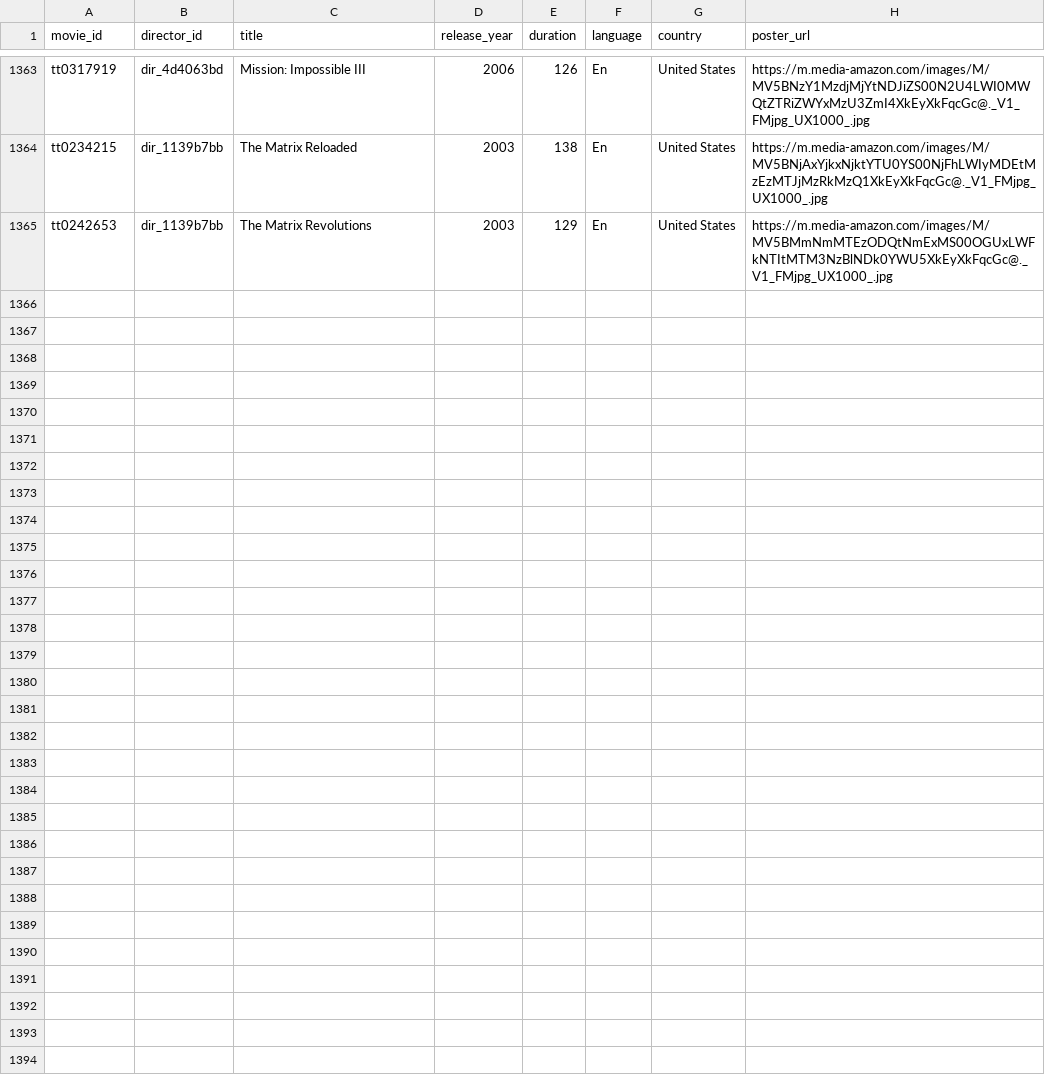
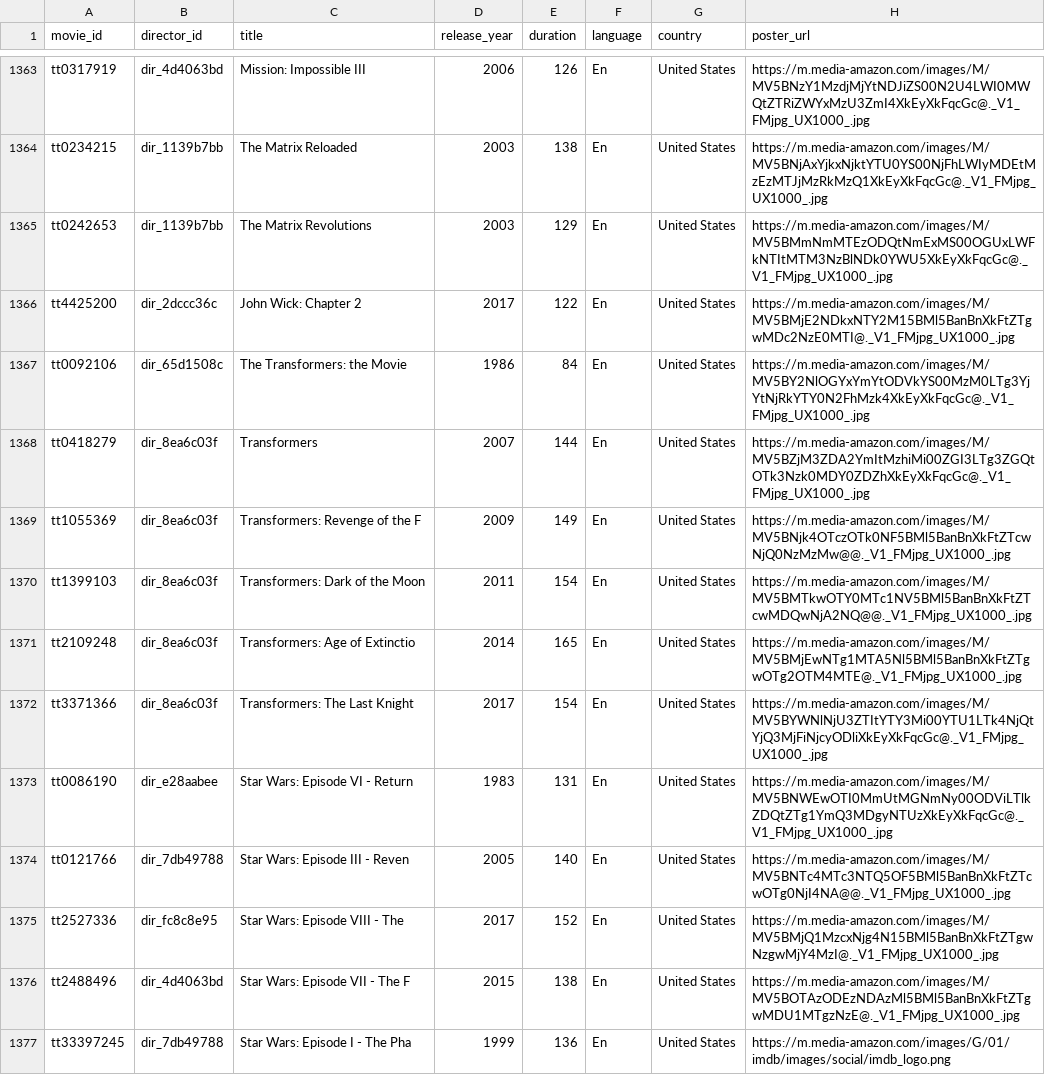
Before and after one commit to Williecraft/DB-Project, a CSV file: data/generated/movie.csv, drawn as a sheet; only a part is shown, gaps mark what is left out.

```diff
--- a/data/generated/movie.csv
+++ b/data/generated/movie.csv
@@ -1365 +1365,13 @@ tt0234215,dir_1139b7bb,The Matrix Reloaded,2003,138,En,United States,https://m.m
 tt0242653,dir_1139b7bb,The Matrix Revolutions,2003,129,En,United States,https://m.media-amazon.com/images/M/MV5BMmNmMTEzODQtNmExMS00OGUxLWFkNTItMTM3NzBlNDk0YWU5XkEyXkFqcGc@._V1_FMjpg_UX1000_.jpg
+tt4425200,dir_2dccc36c,John Wick: Chapter 2,2017,122,En,United States,https://m.media-amazon.com/images/M/MV5BMjE2NDkxNTY2M15BMl5BanBnXkFtZTgwMDc2NzE0MTI@._V1_FMjpg_UX1000_.jpg
+tt0092106,dir_65d1508c,The Transformers: the Movie,1986,84,En,United States,https://m.media-amazon.com/images/M/MV5BY2NlOGYxYmYtODVkYS00MzM0LTg3YjYtNjRkYTY0N2FhMzk4XkEyXkFqcGc@._V1_FMjpg_UX1000_.jpg
+tt0418279,dir_8ea6c03f,Transformers,2007,144,En,United States,https://m.media-amazon.com/images/M/MV5BZjM3ZDA2YmItMzhiMi00ZGI3LTg3ZGQtOTk3Nzk0MDY0ZDZhXkEyXkFqcGc@._V1_FMjpg_UX1000_.jpg
+tt1055369,dir_8ea6c03f,Transformers: Revenge of the F,2009,149,En,United States,https://m.media-amazon.com/images/M/MV5BNjk4OTczOTk0NF5BMl5BanBnXkFtZTcwNjQ0NzMzMw@@._V1_FMjpg_UX1000_.jpg
+tt1399103,dir_8ea6c03f,Transformers: Dark of the Moon,2011,154,En,United States,https://m.media-amazon.com/images/M/MV5BMTkwOTY0MTc1NV5BMl5BanBnXkFtZTcwMDQwNjA2NQ@@._V1_FMjpg_UX1000_.jpg
+tt2109248,dir_8ea6c03f,Transformers: Age of Extinctio,2014,165,En,United States,https://m.media-amazon.com/images/M/MV5BMjEwNTg1MTA5Nl5BMl5BanBnXkFtZTgwOTg2OTM4MTE@._V1_FMjpg_UX1000_.jpg
+tt3371366,dir_8ea6c03f,Transformers: The Last Knight,2017,154,En,United States,https://m.media-amazon.com/images/M/MV5BYWNlNjU3ZTItYTY3Mi00YTU1LTk4NjQtYjQ3MjFiNjcyODliXkEyXkFqcGc@._V1_FMjpg_UX1000_.jpg
+tt0086190,dir_e28aabee,Star Wars: Episode VI - Return,1983,131,En,United States,https://m.media-amazon.com/images/M/MV5BNWEwOTI0MmUtMGNmNy00ODViLTlkZDQtZTg1YmQ3MDgyNTUzXkEyXkFqcGc@._V1_FMjpg_UX1000_.jpg
+tt0121766,dir_7db49788,Star Wars: Episode III - Reven,2005,140,En,United States,https://m.media-amazon.com/images/M/MV5BNTc4MTc3NTQ5OF5BMl5BanBnXkFtZTcwOTg0NjI4NA@@._V1_FMjpg_UX1000_.jpg
+tt2527336,dir_fc8c8e95,Star Wars: Episode VIII - The ,2017,152,En,United States,https://m.media-amazon.com/images/M/MV5BMjQ1MzcxNjg4N15BMl5BanBnXkFtZTgwNzgwMjY4MzI@._V1_FMjpg_UX1000_.jpg
+tt2488496,dir_4d4063bd,Star Wars: Episode VII - The F,2015,138,En,United States,https://m.media-amazon.com/images/M/MV5BOTAzODEzNDAzMl5BMl5BanBnXkFtZTgwMDU1MTgzNzE@._V1_FMjpg_UX1000_.jpg
+tt33397245,dir_7db49788,Star Wars: Episode I - The Pha,1999,136,En,United States,https://m.media-amazon.com/images/G/01/imdb/images/social/imdb_logo.png
```
Also changed, not shown: data/generated/company.csv, data/generated/director.csv, 9 other files.
